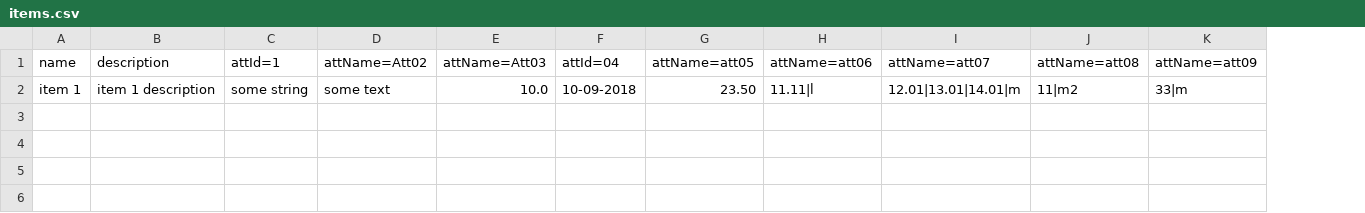
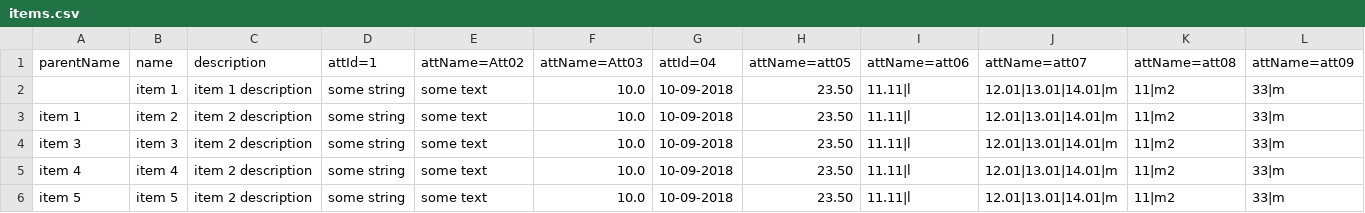
Before and after one commit to tmjeee/fuyuko, a CSV file: be/src/service/import-csv/items.csv, drawn as a sheet; only a part is shown; rows hold the shown columns only; the diff names each change by its address in the sheet, - before the commit and + after, or states it on an @@ line.

```diff
--- a/be/src/service/import-csv/items.csv
+++ b/be/src/service/import-csv/items.csv
+column A (parentName), empty
+row 3: item 1 | item 2 | item 2 description | some string | some text | 10.0 | 10-09-2018 | 23.50 | 11.11|l | 12.01|13.01|14.01|m | 11|m2 | 33|m
+row 4: item 3 | item 3 | item 2 description | some string | some text | 10.0 | 10-09-2018 | 23.50 | 11.11|l | 12.01|13.01|14.01|m | 11|m2 | 33|m
+row 5: item 4 | item 4 | item 2 description | some string | some text | 10.0 | 10-09-2018 | 23.50 | 11.11|l | 12.01|13.01|14.01|m | 11|m2 | 33|m
+row 6: item 5 | item 5 | item 2 description | some string | some text | 10.0 | 10-09-2018 | 23.50 | 11.11|l | 12.01|13.01|14.01|m | 11|m2 | 33|m
```
Also changed, not shown: 8 other files.
